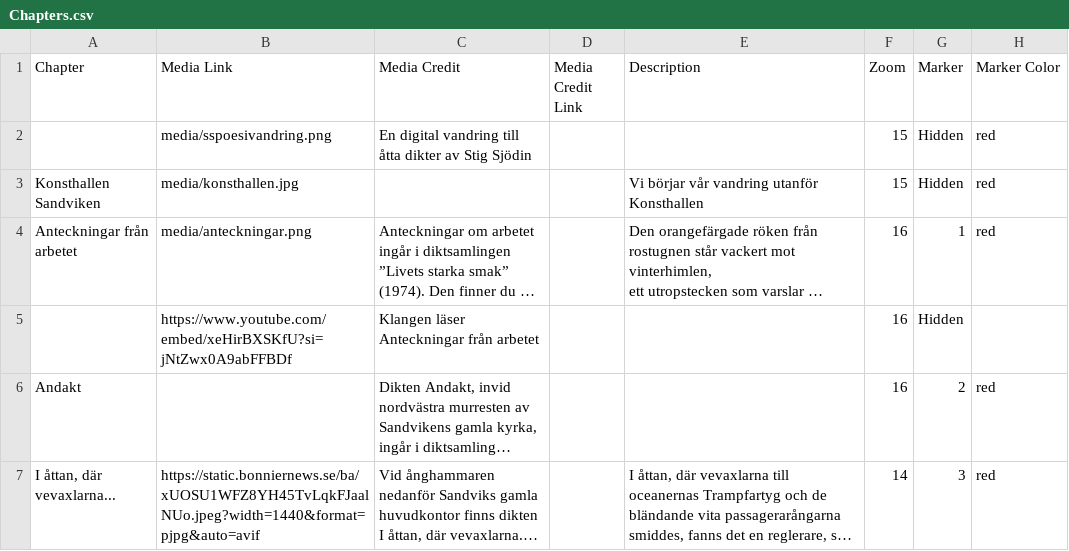
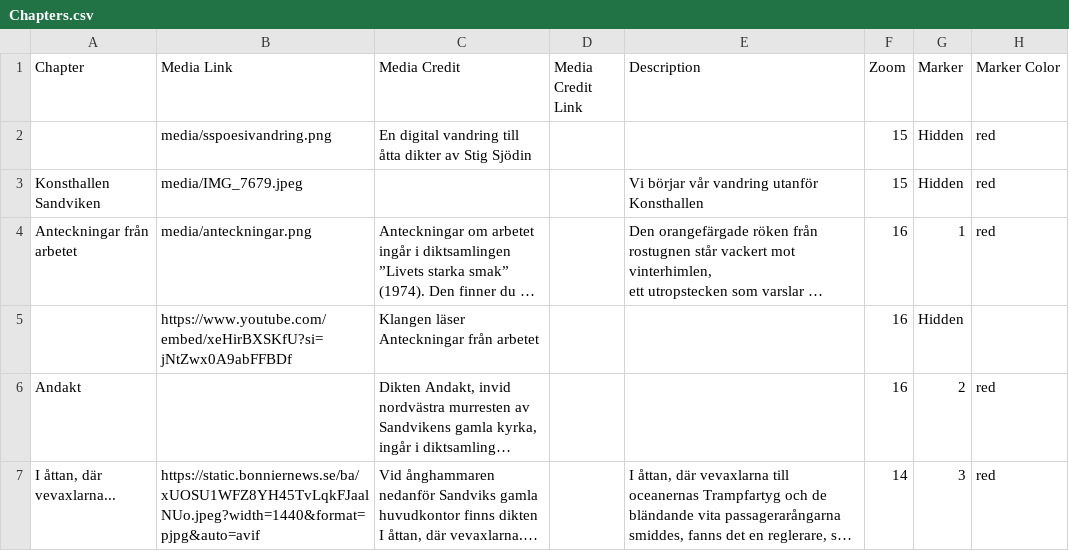
Before and after one commit to sportyfred/stigsjodin, a CSV file: csv/Chapters.csv, drawn as a sheet; only a part is shown; long unchanged cells end in …; the diff names each change by its address in the sheet, - before the commit and + after, or states it on an @@ line.

Commit message:
Update Chapters.csv

```diff
--- a/csv/Chapters.csv
+++ b/csv/Chapters.csv
-B3 (Media Link): media/konsthallen.jpg
+B3 (Media Link): media/IMG_7679.jpeg
```
